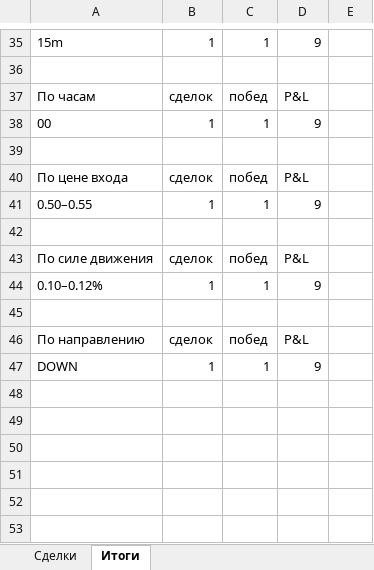
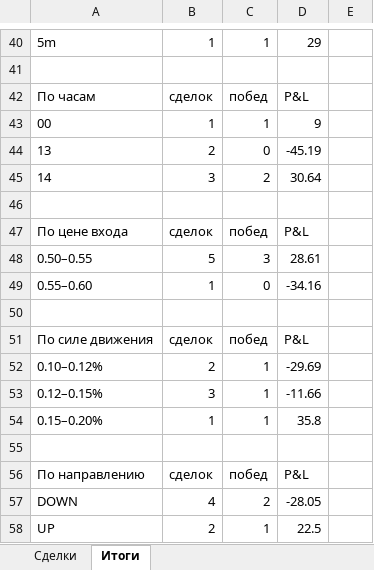
Before and after one commit to n85t594ht5-creator/polybot, an Excel workbook: reports/2026-09-04.xlsx, sheet Итоги, drawn as a sheet; only a part is shown, gaps mark what is left out; values as stored, in another font and other column widths than the file's, no borders; removed rows and columns are numbered as before the commit, all else as after; the diff covers the shown part only; the diff names each change by its address in the sheet, - before the commit and + after, or states it on an @@ line.

```diff
--- a/reports/2026-09-04.xlsx (sheet Итоги)
+++ b/reports/2026-09-04.xlsx (sheet Итоги)
-A40: 15m
+A40: 5m
-D40: 9
+D40: 29
+row 44: 13 | 2 | 0 | -45.19
+row 45: 14 | 3 | 2 | 30.64
-row 41: 0.50–0.55 | 1 | 1 | 9
+row 48: 0.50–0.55 | 5 | 3 | 28.61
+row 49: 0.55–0.60 | 1 | 0 | -34.16
-B52: 1
+B52: 2
-D52: 9
+D52: -29.69
+row 53: 0.12–0.15% | 3 | 1 | -11.66
+row 54: 0.15–0.20% | 1 | 1 | 35.8
-row 47: DOWN | 1 | 1 | 9
+row 57: DOWN | 4 | 2 | -28.05
+row 58: UP | 2 | 1 | 22.5
```
Also changed, not shown: 13 added rows, 8 removed rows and 18 edited cells elsewhere in this sheet, sheet Сделки, reports/2026-09-03.xlsx, 5 other files.
